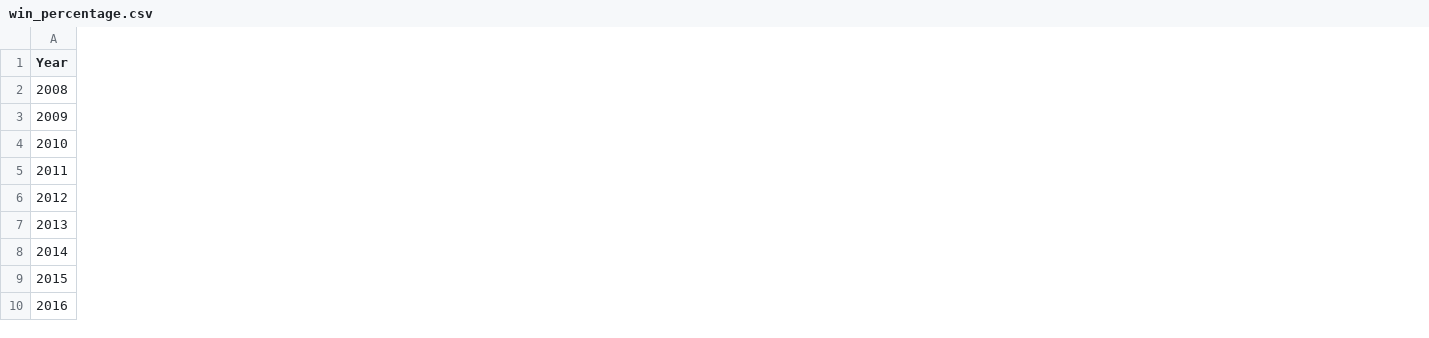
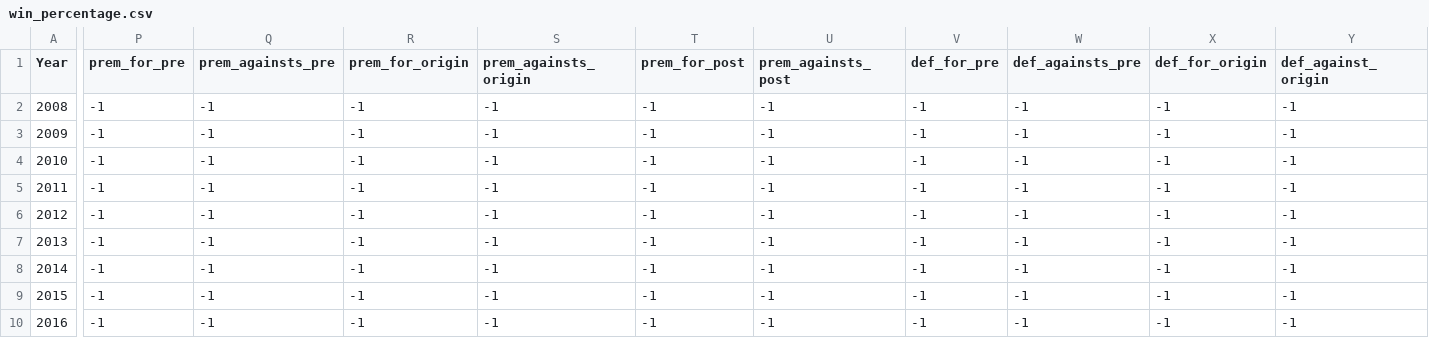
Before and after one commit to benp2443/NRL, a CSV file: defending_premiers/win_percentage.csv, drawn as a sheet; only a part is shown, gaps mark what is left out; the diff covers the shown part only; the diff names each change by its address in the sheet, - before the commit and + after, or states it on an @@ line.

Commit message:
Prior to adding in period for and against.

```diff
--- a/defending_premiers/win_percentage.csv
+++ b/defending_premiers/win_percentage.csv
+column P (prem_for_pre), rows 2-10: all -1
+column Q (prem_againsts_pre), rows 2-10: all -1
+column R (prem_for_origin), rows 2-10: all -1
+column S (prem_againsts_origin), rows 2-10: all -1
+column T (prem_for_post), rows 2-10: all -1
+column U (prem_againsts_post), rows 2-10: all -1
+column V (def_for_pre), rows 2-10: all -1
+column W (def_againsts_pre), rows 2-10: all -1
+column X (def_for_origin), rows 2-10: all -1
+column Y (def_against_origin), rows 2-10: all -1
```
Also changed, not shown: 2 added columns elsewhere in this file, 1 other file.
